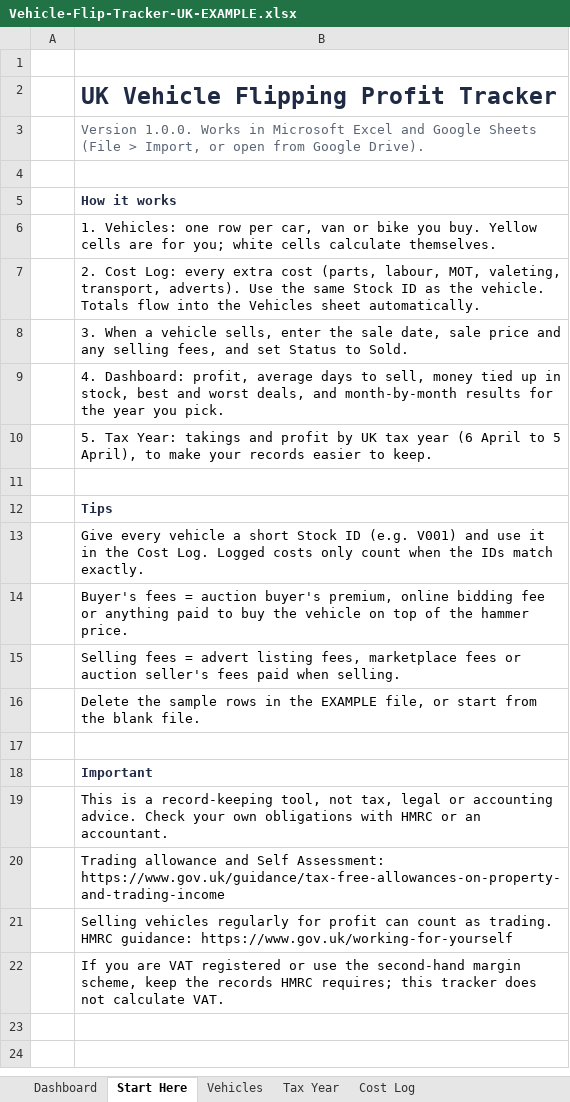
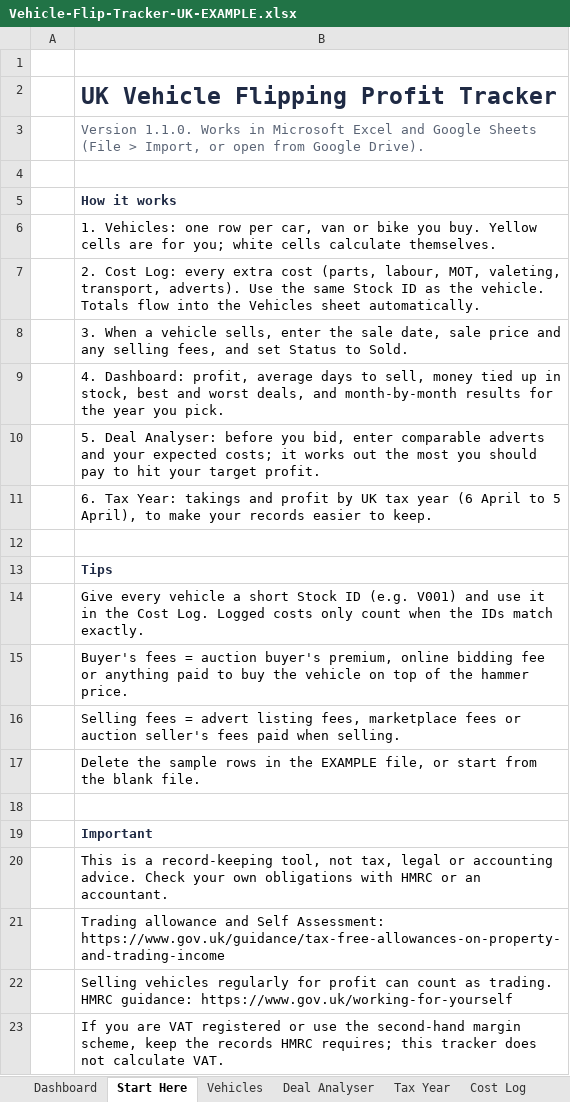
Before and after one commit to ajdaceo/founder-skill, an Excel workbook: capital/listings/files/Vehicle-Flip-Tracker-UK-EXAMPLE.xlsx, sheet Start Here, drawn as a sheet; values as stored, in another font and other column widths than the file's, no borders; the diff names each change by its address in the sheet, - before the commit and + after, or states it on an @@ line.

```diff
--- a/capital/listings/files/Vehicle-Flip-Tracker-UK-EXAMPLE.xlsx (sheet Start Here)
+++ b/capital/listings/files/Vehicle-Flip-Tracker-UK-EXAMPLE.xlsx (sheet Start Here)
+sheet tab: Deal Analyser
-B3: Version 1.0.0. Works in…
+B3: Version 1.1.0. Works in…
-B10: 5. Tax Year: takings and profit by UK tax year (6 April to 5 April), to make your records easier to keep.
+B10: 5. Deal Analyser: before you bid, enter comparable adverts and your expected costs; it works out the most you should pay to hit your target profit.
+row 11:  | 6. Tax Year: takings and profit by UK tax year (6 April to 5 April), to make your records easier to keep.
```
Also changed, not shown: capital/listings/files/Vehicle-Flip-Tracker-UK.xlsx, capital/products/vehicle-flip-tracker/dist/Vehicle-Flip-Tracker-UK-EXAMPLE.xlsx, 7 other files.
